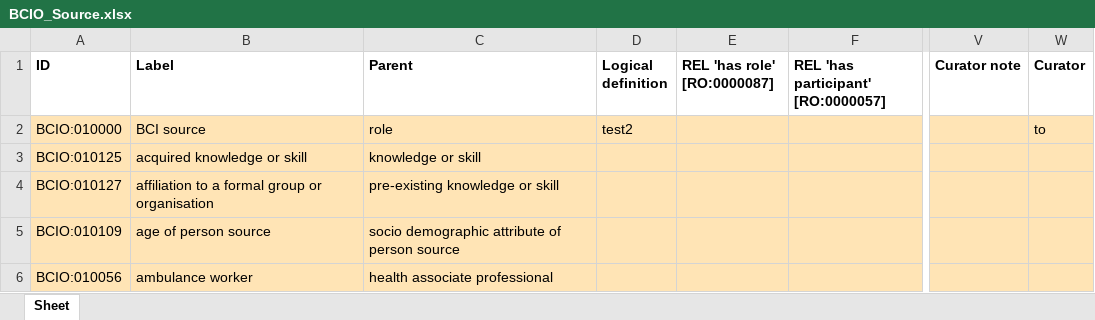
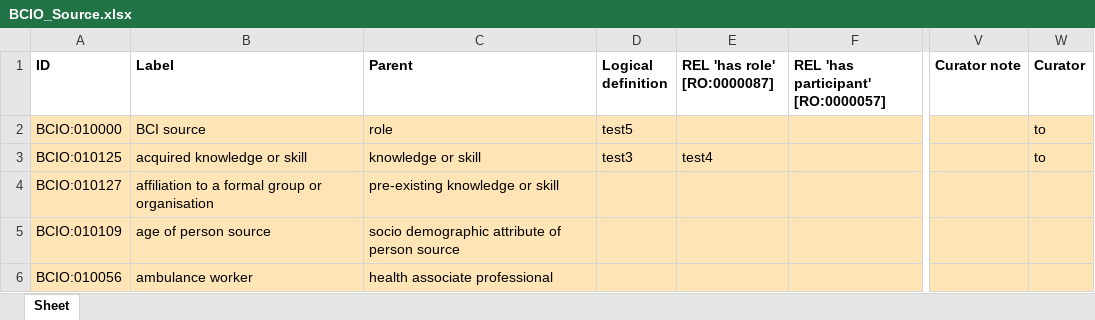
Before and after one commit to jannahastings/ontologies, an Excel workbook: Source/inputs/BCIO_Source.xlsx, sheet Sheet, drawn as a sheet; only a part is shown, gaps mark what is left out; values as stored, in another font and other column widths than the file's, no borders; the diff names each change by its address in the sheet, - before the commit and + after, or states it on an @@ line.

Commit message:
Updating BCIO_Source.xlsx

```diff
--- a/Source/inputs/BCIO_Source.xlsx (sheet Sheet)
+++ b/Source/inputs/BCIO_Source.xlsx (sheet Sheet)
-D2 (Logical definition): test2
+D2 (Logical definition): test5
-D3 (Logical definition): (empty)
+D3 (Logical definition): test3
-E3 (REL 'has role' [RO:0000087]): (empty)
+E3 (REL 'has role' [RO:0000087]): test4
-W3 (Curator): (empty)
+W3 (Curator): to
```
